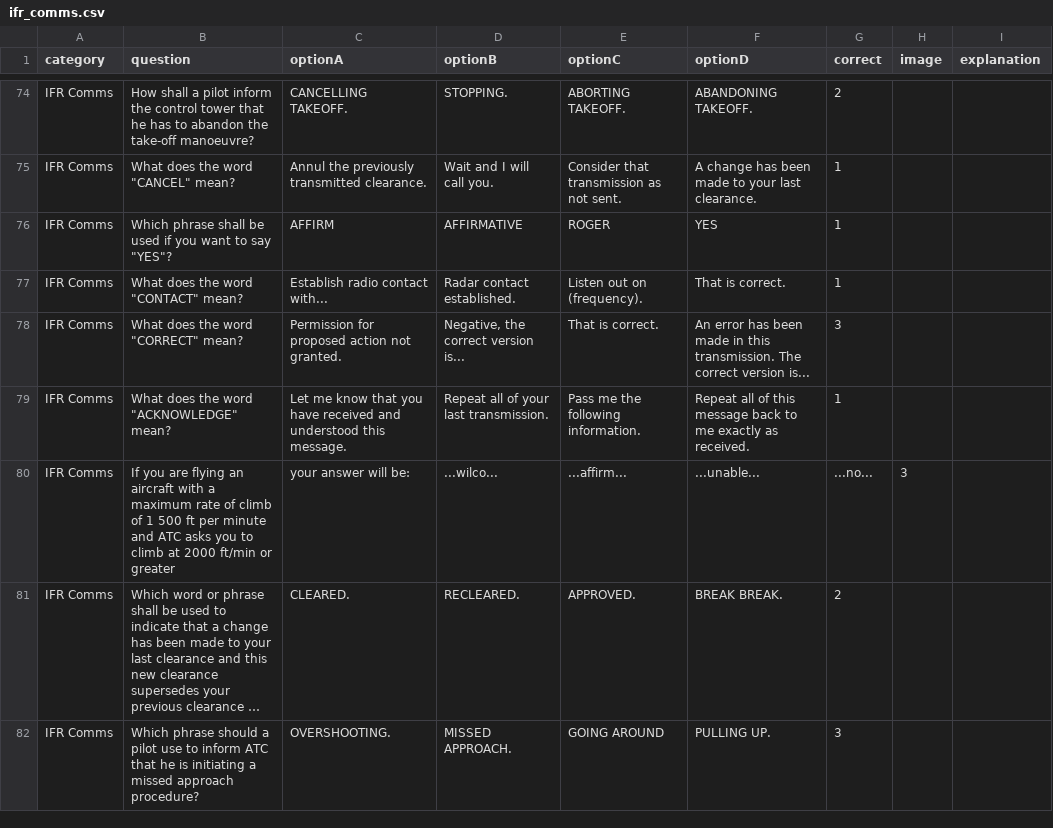
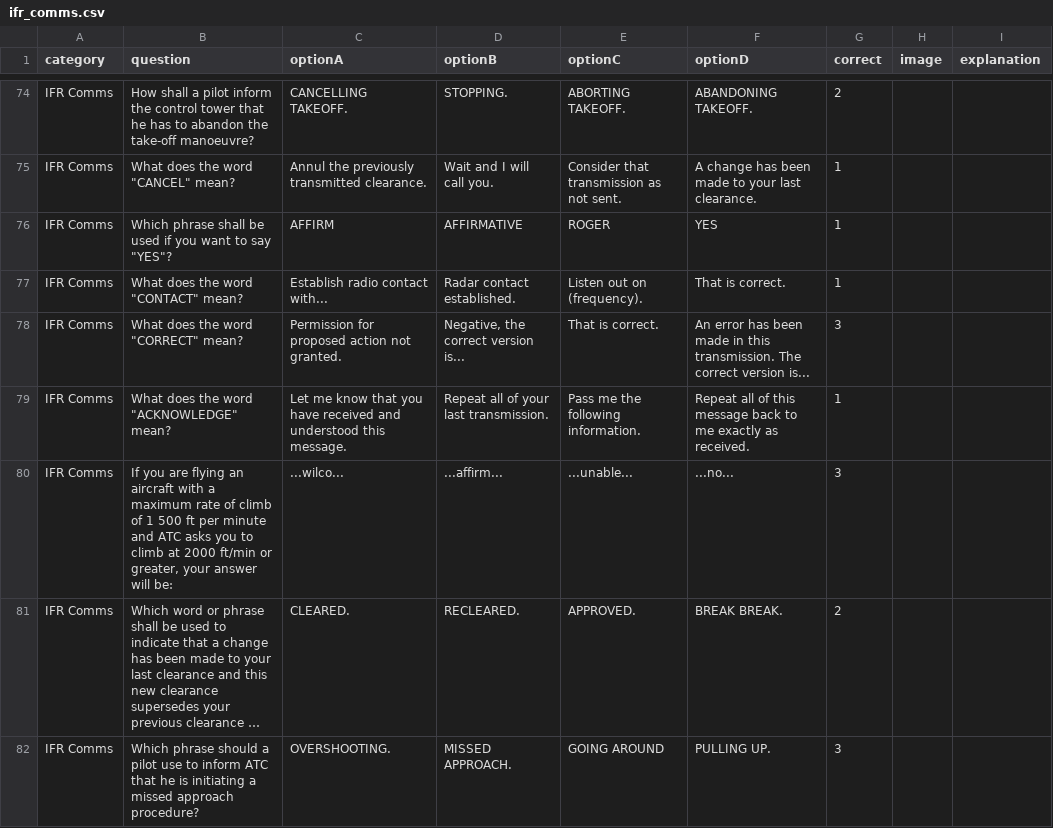
Before and after one commit to Georgesk1997/ETIHAD, a CSV file: categories/ifr_comms.csv, drawn as a sheet; only a part is shown, gaps mark what is left out; long unchanged cells end in …; removed rows and columns are numbered as before the commit, all else as after; the diff names each change by its address in the sheet, - before the commit and + after, or states it on an @@ line.

Commit message:
Update ifr_comms.csv

```diff
--- a/categories/ifr_comms.csv
+++ b/categories/ifr_comms.csv
-row 80: IFR Comms | If you are flying an aircraft with a maximum rate of climb of 1 500 ft per minute and ATC asks you to climb at 2000 ft/min or greater | your answer will be: | ...wilco... | ...affirm... | ...unable... | ...no... | 3
+row 80: IFR Comms | If you are flying an aircraft with a maximum rate of climb of 1 500 ft per minute and ATC asks you to climb at 2000 ft/min or greater, your answer will be: | ...wilco... | ...affirm... | ...unable... | ...no... | 3
```
